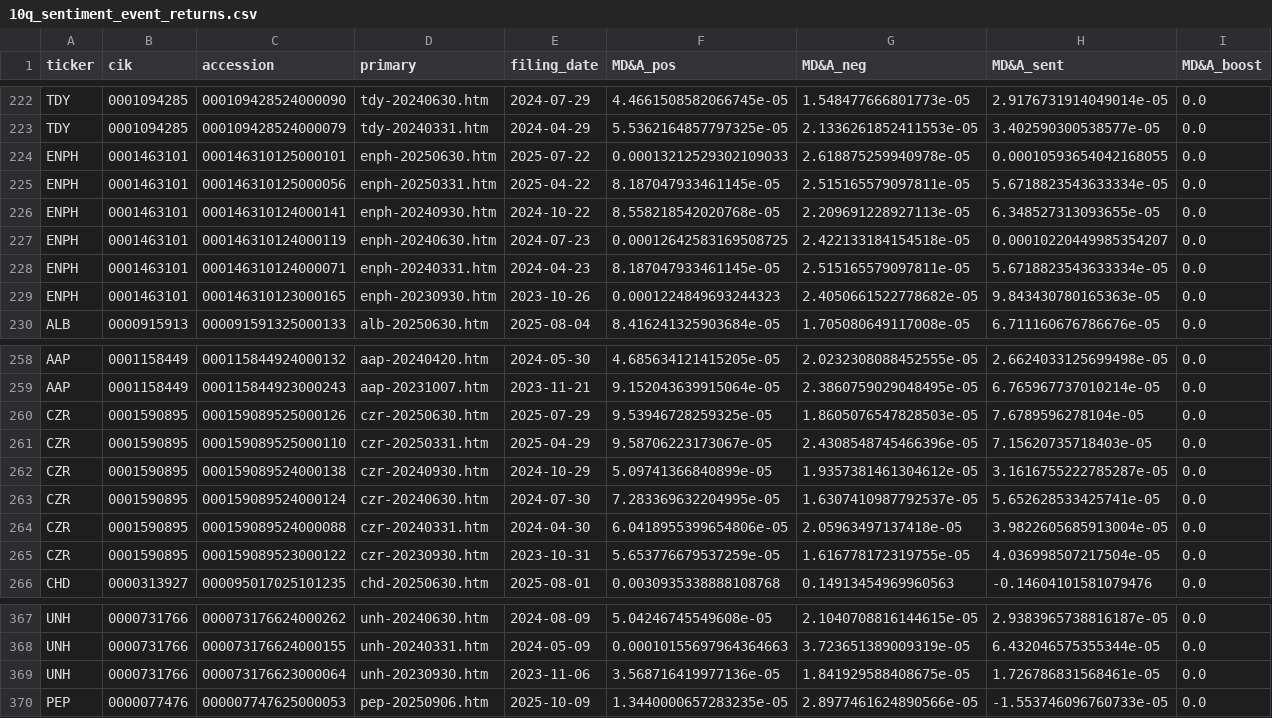
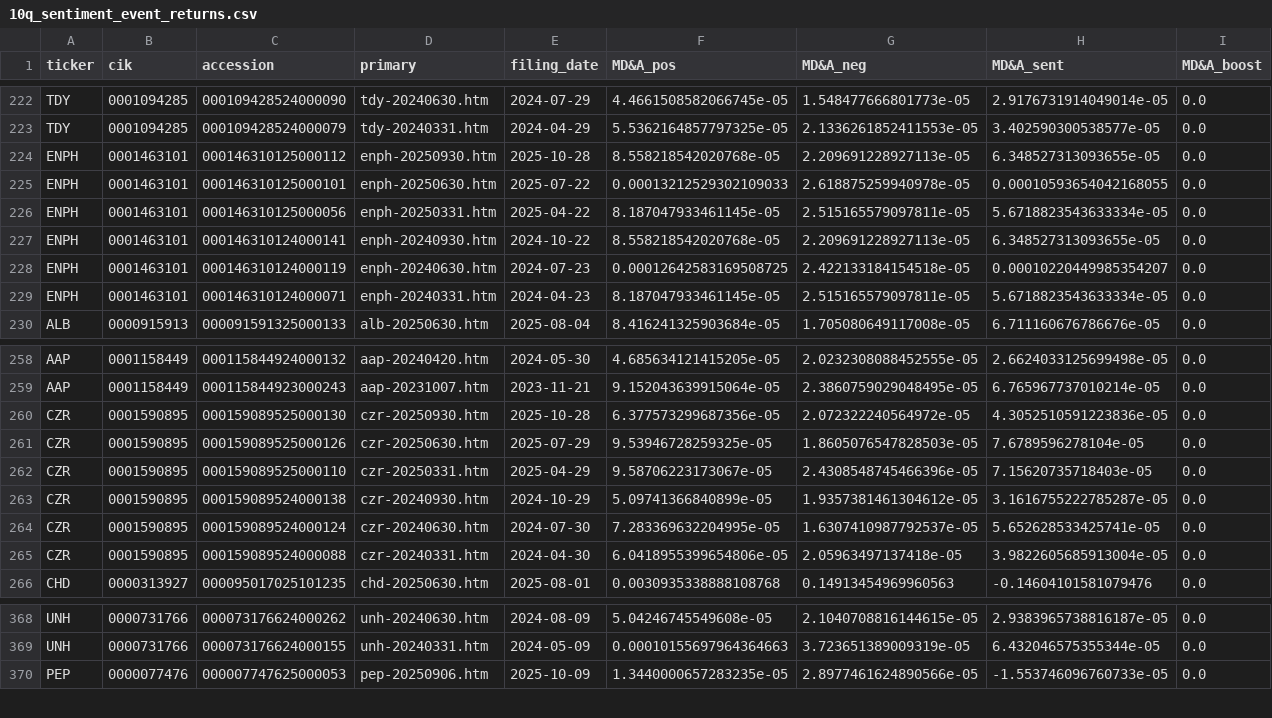
Before and after one commit to ai-ml-club-sjsu/project-fa25-QVP, a CSV file: notebooks/10q_sentiment_event_returns.csv, drawn as a sheet; only a part is shown, gaps mark what is left out; removed rows and columns are numbered as before the commit, all else as after; rows hold the shown columns only; the diff covers the shown part only; the diff names each change by its address in the sheet, - before the commit and + after, or states it on an @@ line.

Commit message:
Full sentiment + DCF analysis working.

```diff
--- a/notebooks/10q_sentiment_event_returns.csv
+++ b/notebooks/10q_sentiment_event_returns.csv
+row 224: ENPH | 0001463101 | 000146310125000112 | enph-20250930.htm | 2025-10-28 | 8.558218542020768e-05 | 2.209691228927113e-05 | 6.348527313093655e-05 | 0.0
-row 229: ENPH | 0001463101 | 000146310123000165 | enph-20230930.htm | 2023-10-26 | 0.0001224849693244323 | 2.4050661522778682e-05 | 9.843430780165363e-05 | 0.0
+row 260: CZR | 0001590895 | 000159089525000130 | czr-20250930.htm | 2025-10-28 | 6.377573299687356e-05 | 2.072322240564972e-05 | 4.3052510591223836e-05 | 0.0
-row 265: CZR | 0001590895 | 000159089523000122 | czr-20230930.htm | 2023-10-31 | 5.653776679537259e-05 | 1.616778172319755e-05 | 4.036998507217504e-05 | 0.0
-row 369: UNH | 0000731766 | 000073176623000064 | unh-20230930.htm | 2023-11-06 | 3.568716419977136e-05 | 1.841929588408675e-05 | 1.726786831568461e-05 | 0.0
```
Also changed, not shown: 2 added rows and 1 removed row elsewhere in this file, 3 other files.
